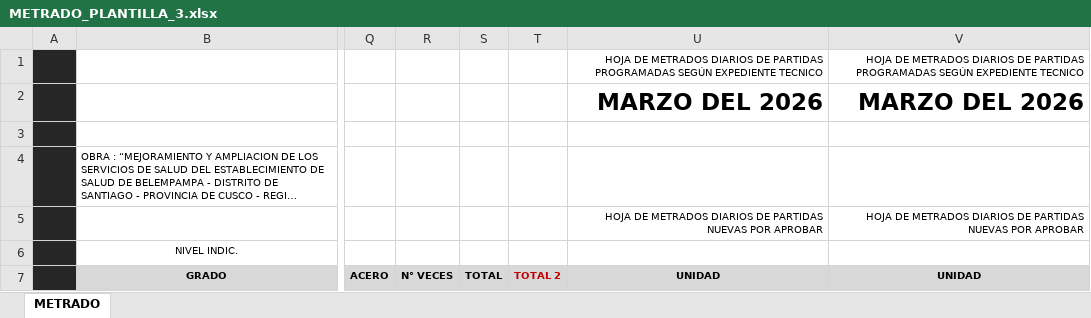
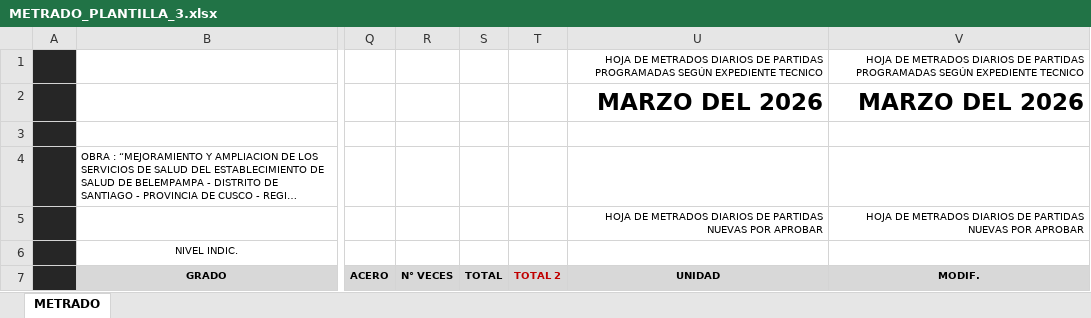
Before and after one commit to JorgeCusco/3_Entregable_web_buscador_de_metrados, an Excel workbook: METRADO_PLANTILLA_3.xlsx, sheet METRADO, drawn as a sheet; only a part is shown, gaps mark what is left out; long unchanged cells end in …; values as stored, in another font and other column widths than the file's, no borders; charts and pictures and table styles not drawn; the diff names each change by its address in the sheet, - before the commit and + after, or states it on an @@ line.

```diff
--- a/METRADO_PLANTILLA_3.xlsx (sheet METRADO)
+++ b/METRADO_PLANTILLA_3.xlsx (sheet METRADO)
-V7: UNIDAD
+V7: MODIF.
```
Also changed, not shown: 1 other file.
